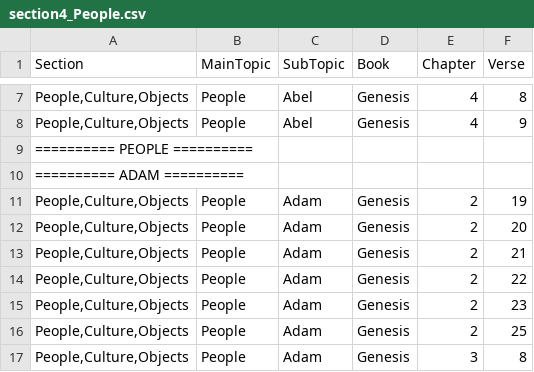
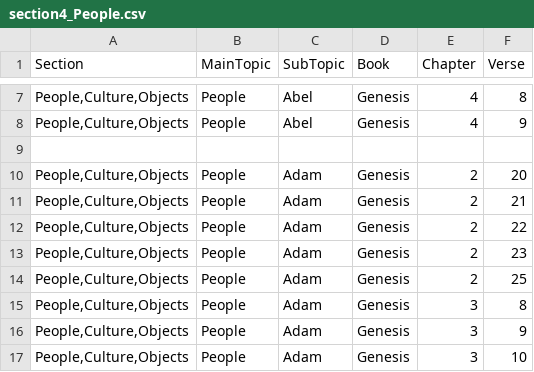
Before and after one commit to Twiggins12/BibleBlossoms, a CSV file: data/sections/section4_People.csv, drawn as a sheet; only a part is shown, gaps mark what is left out; the shorter side is filled out with more unchanged rows; the diff covers the shown part only.

Commit message:
Update section4_People.csv

```diff
--- a/data/sections/section4_People.csv
+++ b/data/sections/section4_People.csv
@@ -8,5 +8,3 @@ Section,MainTopic,SubTopic,Book,Chapter,Verse
 "People,Culture,Objects",People,Abel,Genesis,4,9
-"========== PEOPLE ==========", , , , ,
-"========== ADAM ==========", , , , ,
-"People,Culture,Objects",People,Adam,Genesis,2,19
+
 "People,Culture,Objects",People,Adam,Genesis,2,20
```
Also changed, not shown: 22 added rows elsewhere in this file.
